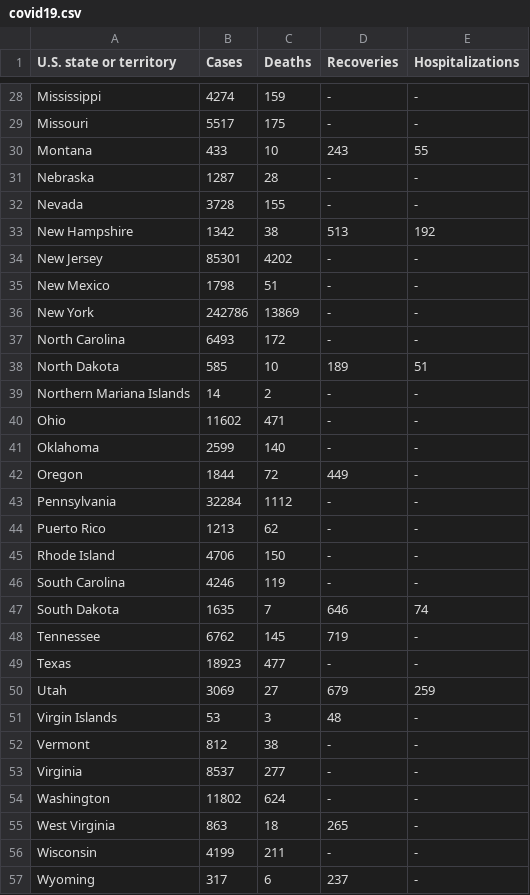
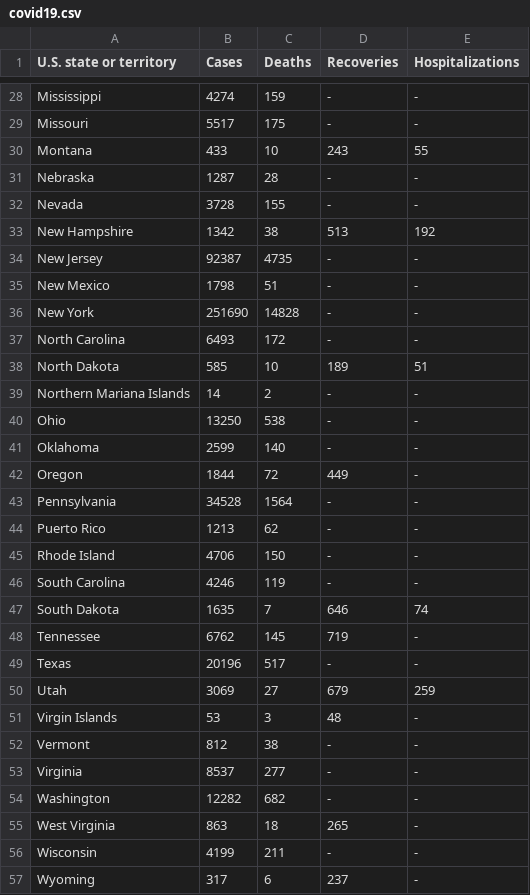
Before and after one commit to juntaolei/MKS21QJI-Fall-JTL, a CSV file: 18_d3/app/static/covid19.csv, drawn as a sheet; only a part is shown, gaps mark what is left out; the diff covers the shown part only.

```diff
--- a/18_d3/app/static/covid19.csv
+++ b/18_d3/app/static/covid19.csv
@@ -33,5 +33,5 @@
 "New Hampshire",1342,38,513,192
-"New Jersey",85301,4202,"-","-"
+"New Jersey",92387,4735,"-","-"
 "New Mexico",1798,51,"-","-"
-"New York",242786,13869,"-","-"
+"New York",251690,14828,"-","-"
 "North Carolina",6493,172,"-","-"
@@ -39,6 +39,6 @@
 "Northern Mariana Islands",14,2,"-","-"
-"Ohio",11602,471,"-","-"
+"Ohio",13250,538,"-","-"
 "Oklahoma",2599,140,"-","-"
 "Oregon",1844,72,449,"-"
-"Pennsylvania",32284,1112,"-","-"
+"Pennsylvania",34528,1564,"-","-"
 "Puerto Rico",1213,62,"-","-"
@@ -48,3 +48,3 @@
 "Tennessee",6762,145,719,"-"
-"Texas",18923,477,"-","-"
+"Texas",20196,517,"-","-"
 "Utah",3069,27,679,259
@@ -53,3 +53,3 @@
 "Virginia",8537,277,"-","-"
-"Washington",11802,624,"-","-"
+"Washington",12282,682,"-","-"
 "West Virginia",863,18,265,"-"
```
Also changed, not shown: 27 edited cells elsewhere in this file, 3 other files.
